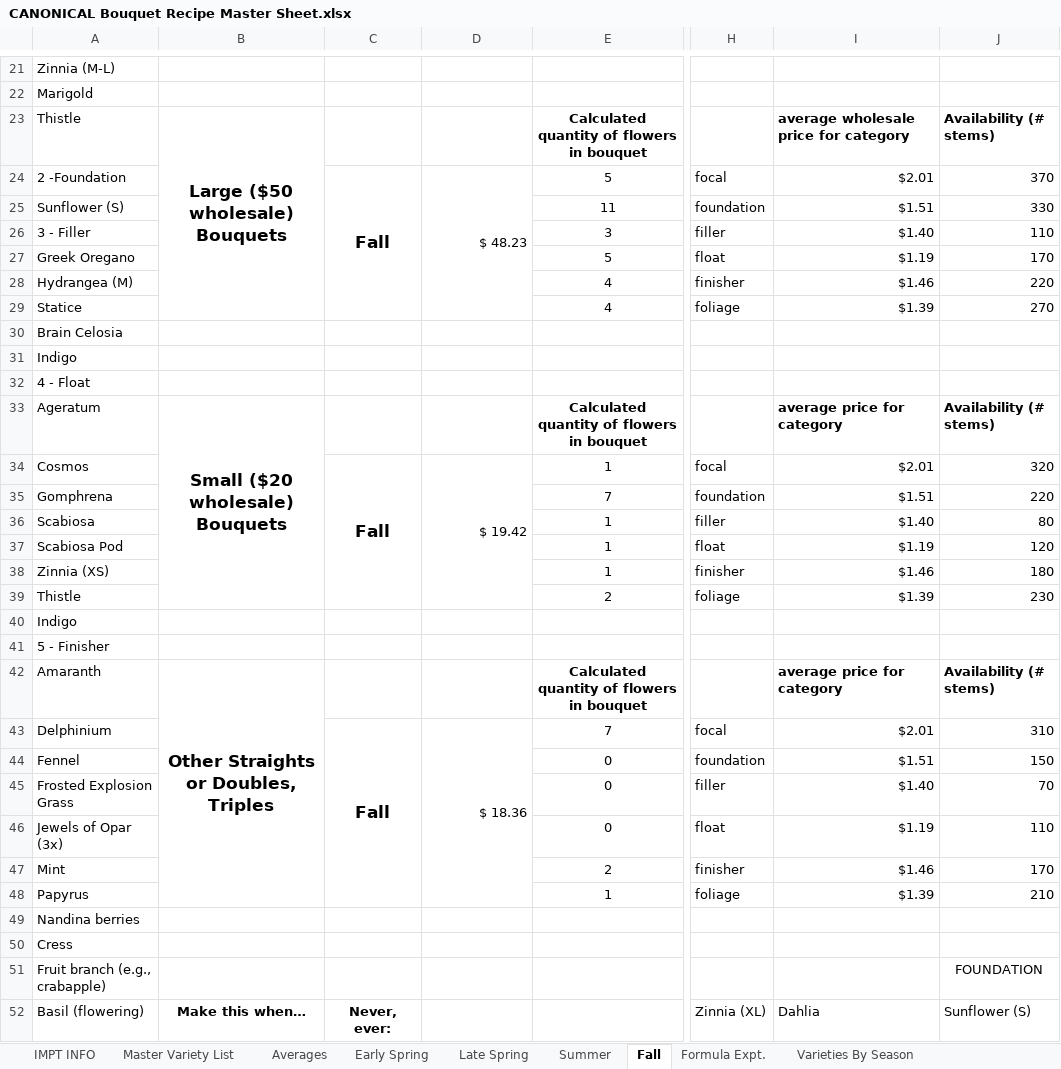
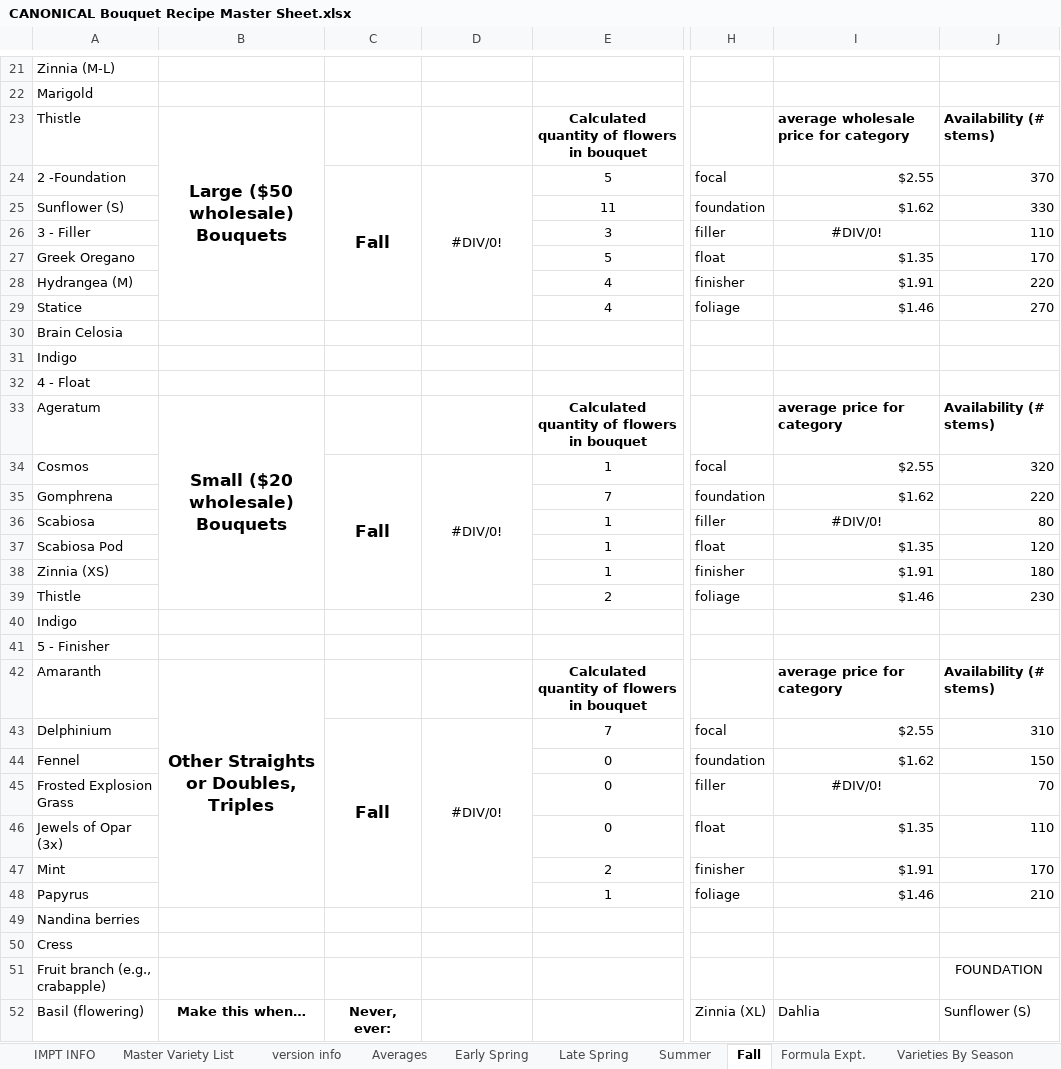
Before and after one commit to sweetpiedmont/bouquet-blueprint-app, an Excel workbook: data/CANONICAL Bouquet Recipe Master Sheet.xlsx, sheet Fall, drawn as a sheet; only a part is shown, gaps mark what is left out; values as stored, in another font and other column widths than the file's, no borders; the diff covers the shown part only; the diff names each change by its address in the sheet, - before the commit and + after, or states it on an @@ line.

```diff
--- a/data/CANONICAL Bouquet Recipe Master Sheet.xlsx (sheet Fall)
+++ b/data/CANONICAL Bouquet Recipe Master Sheet.xlsx (sheet Fall)
+sheet tab: version info
-D24: $ 48.23
+D24: #DIV/0!
-D24 alignment: right
+D24 alignment: center
-I24: $2.01
+I24: $2.55
-I25: $1.51
+I25: $1.62
-I26: $1.40
+I26: #DIV/0!
-I26 alignment: right
+I26 alignment: center
-I27: $1.19
+I27: $1.35
-I28: $1.46
+I28: $1.91
-I29: $1.39
+I29: $1.46
-D34: $ 19.42
+D34: #DIV/0!
-D34 alignment: right
+D34 alignment: center
-I34: $2.01
+I34: $2.55
-I35: $1.51
+I35: $1.62
-I36: $1.40
+I36: #DIV/0!
-I36 alignment: right
+I36 alignment: center
-I37: $1.19
+I37: $1.35
-I38: $1.46
+I38: $1.91
-I39: $1.39
+I39: $1.46
-D43: $ 18.36
+D43: #DIV/0!
-D43 alignment: right
+D43 alignment: center
-I43: $2.01
+I43: $2.55
-I44: $1.51
+I44: $1.62
-I45: $1.40
+I45: #DIV/0!
-I45 alignment: right
+I45 alignment: center
-I46: $1.19
+I46: $1.35
-I47: $1.46
+I47: $1.91
-I48: $1.39
+I48: $1.46
```
Also changed, not shown: 10 edited cells and cell formats elsewhere in this sheet, sheet Master Variety List, sheet Summer, sheet Late Spring, sheet Early Spring, formulas that keep their value, hidden cells, 1 other file.
